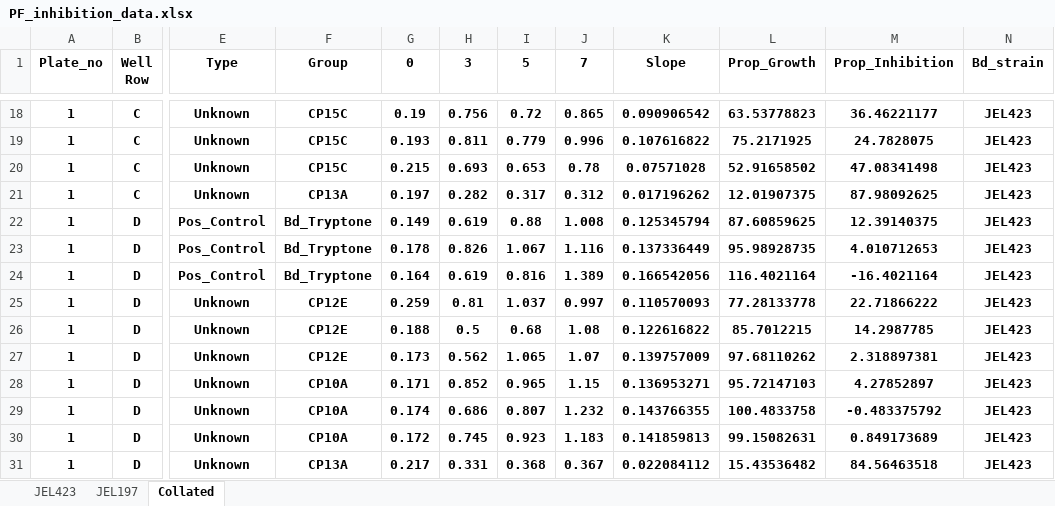
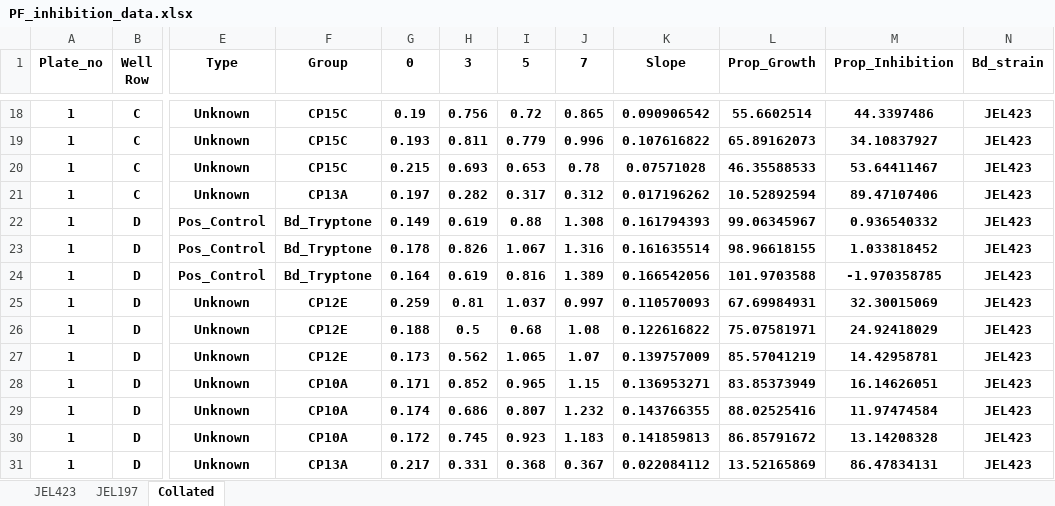
Before and after one commit to pattyjk/Pseudo_fluor, an Excel workbook: PF_inhibition_data.xlsx, sheet Collated, drawn as a sheet; only a part is shown, gaps mark what is left out; values as stored, in another font and other column widths than the file's, no borders; the diff covers the shown part only; the diff names each change by its address in the sheet, - before the commit and + after, or states it on an @@ line.

```diff
--- a/PF_inhibition_data.xlsx (sheet Collated)
+++ b/PF_inhibition_data.xlsx (sheet Collated)
-L18 (Prop_Growth): 63.53778823
+L18 (Prop_Growth): 55.6602514
-M18 (Prop_Inhibition): 36.46221177
+M18 (Prop_Inhibition): 44.3397486
-L19 (Prop_Growth): 75.2171925
+L19 (Prop_Growth): 65.89162073
-M19 (Prop_Inhibition): 24.7828075
+M19 (Prop_Inhibition): 34.10837927
-L20 (Prop_Growth): 52.91658502
+L20 (Prop_Growth): 46.35588533
-M20 (Prop_Inhibition): 47.08341498
+M20 (Prop_Inhibition): 53.64411467
-L21 (Prop_Growth): 12.01907375
+L21 (Prop_Growth): 10.52892594
-M21 (Prop_Inhibition): 87.98092625
+M21 (Prop_Inhibition): 89.47107406
-J22 (7): 1.008
+J22 (7): 1.308
-K22 (Slope): 0.125345794
+K22 (Slope): 0.161794393
-L22 (Prop_Growth): 87.60859625
+L22 (Prop_Growth): 99.06345967
-M22 (Prop_Inhibition): 12.39140375
+M22 (Prop_Inhibition): 0.936540332
-J23 (7): 1.116
+J23 (7): 1.316
-K23 (Slope): 0.137336449
+K23 (Slope): 0.161635514
-L23 (Prop_Growth): 95.98928735
+L23 (Prop_Growth): 98.96618155
-M23 (Prop_Inhibition): 4.010712653
+M23 (Prop_Inhibition): 1.033818452
-L24 (Prop_Growth): 116.4021164
+L24 (Prop_Growth): 101.9703588
-M24 (Prop_Inhibition): -16.4021164
+M24 (Prop_Inhibition): -1.970358785
-L25 (Prop_Growth): 77.28133778
+L25 (Prop_Growth): 67.69984931
-M25 (Prop_Inhibition): 22.71866222
+M25 (Prop_Inhibition): 32.30015069
-L26 (Prop_Growth): 85.7012215
+L26 (Prop_Growth): 75.07581971
-M26 (Prop_Inhibition): 14.2987785
+M26 (Prop_Inhibition): 24.92418029
-L27 (Prop_Growth): 97.68110262
+L27 (Prop_Growth): 85.57041219
-M27 (Prop_Inhibition): 2.318897381
+M27 (Prop_Inhibition): 14.42958781
-L28 (Prop_Growth): 95.72147103
+L28 (Prop_Growth): 83.85373949
-M28 (Prop_Inhibition): 4.27852897
+M28 (Prop_Inhibition): 16.14626051
-L29 (Prop_Growth): 100.4833758
+L29 (Prop_Growth): 88.02525416
-M29 (Prop_Inhibition): -0.483375792
+M29 (Prop_Inhibition): 11.97474584
-L30 (Prop_Growth): 99.15082631
+L30 (Prop_Growth): 86.85791672
-M30 (Prop_Inhibition): 0.849173689
+M30 (Prop_Inhibition): 13.14208328
-L31 (Prop_Growth): 15.43536482
+L31 (Prop_Growth): 13.52165869
-M31 (Prop_Inhibition): 84.56463518
+M31 (Prop_Inhibition): 86.47834131
```
Also changed, not shown: 344 edited cells elsewhere in this sheet, sheet JEL423, sheet JEL197, 2 other files.
